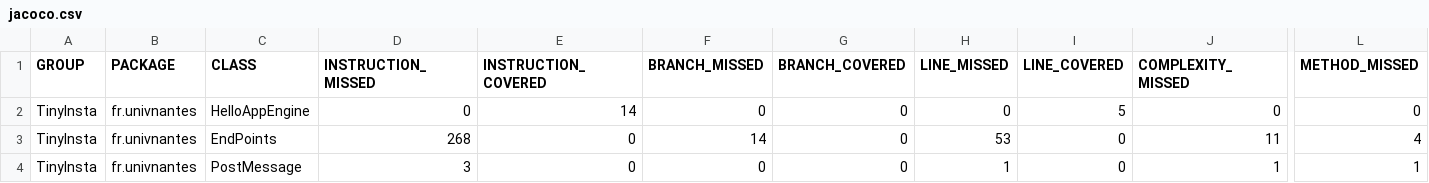
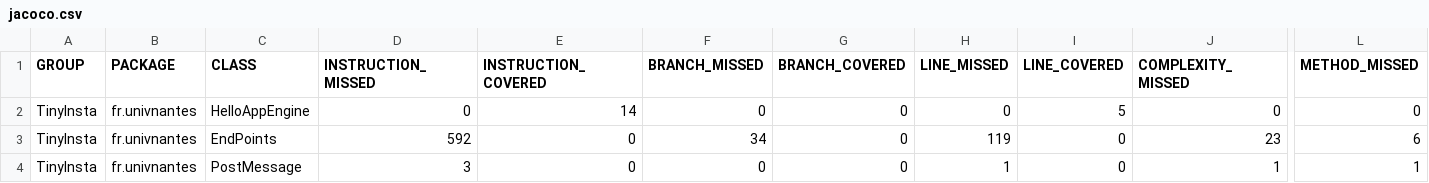
Before and after one commit to CozyDino/WebAndCloudM1, a CSV file: target/site/jacoco/jacoco.csv, drawn as a sheet; only a part is shown, gaps mark what is left out; the diff names each change by its address in the sheet, - before the commit and + after, or states it on an @@ line.

```diff
--- a/target/site/jacoco/jacoco.csv
+++ b/target/site/jacoco/jacoco.csv
-D3 (INSTRUCTION_MISSED): 268
+D3 (INSTRUCTION_MISSED): 592
-F3 (BRANCH_MISSED): 14
+F3 (BRANCH_MISSED): 34
-H3 (LINE_MISSED): 53
+H3 (LINE_MISSED): 119
-J3 (COMPLEXITY_MISSED): 11
+J3 (COMPLEXITY_MISSED): 23
-L3 (METHOD_MISSED): 4
+L3 (METHOD_MISSED): 6
```
Also changed, not shown: 28 other files.
